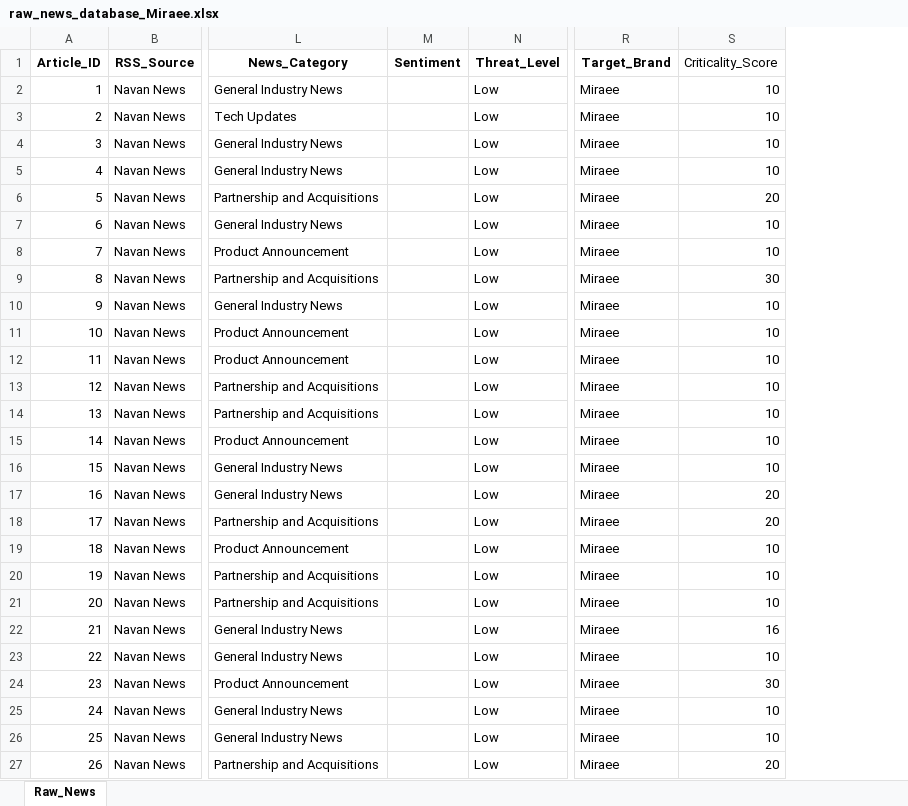
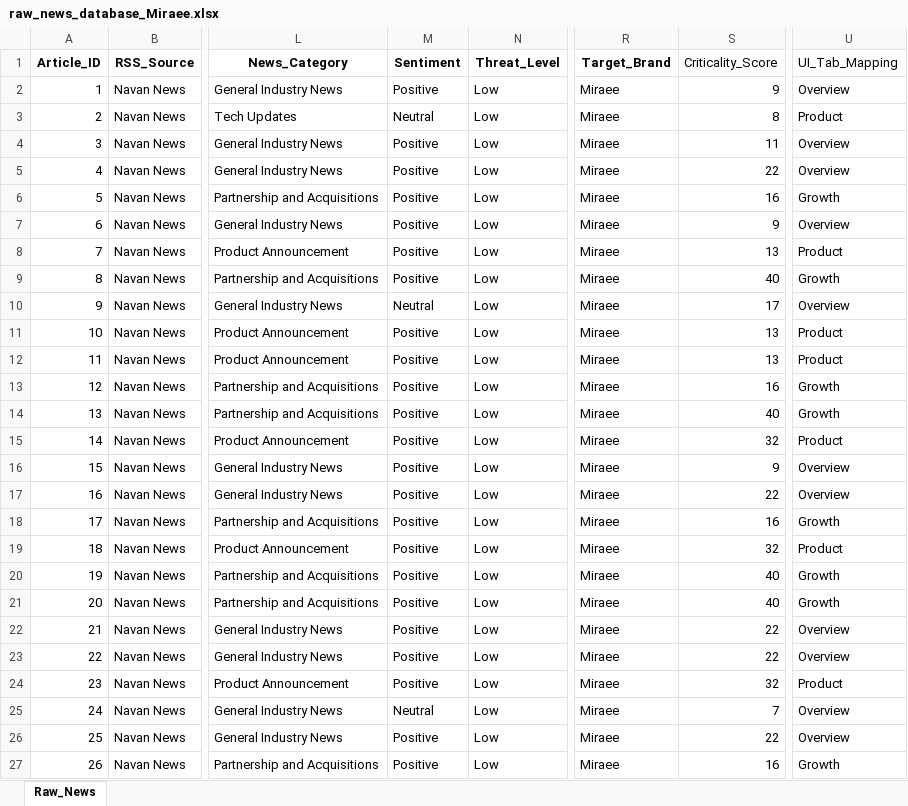
Before and after one commit to knirantar-Mondee/TabhiGroupDashboard_1, an Excel workbook: News_Dashboard/data/raw_news_database_Miraee.xlsx, sheet Raw_News, drawn as a sheet; only a part is shown, gaps mark what is left out; values as stored, in another font and other column widths than the file's, no borders; the diff covers the shown part only; the diff names each change by its address in the sheet, - before the commit and + after, or states it on an @@ line.

Commit message:
made changes for rubrics and llm sentiment backfill

```diff
--- a/News_Dashboard/data/raw_news_database_Miraee.xlsx (sheet Raw_News)
+++ b/News_Dashboard/data/raw_news_database_Miraee.xlsx (sheet Raw_News)
+column U (UI_Tab_Mapping), rows 2-27: Overview | Product | Overview | Overview | Growth | Overview | Product | Growth | Overview | Product | Product | Growth | Growth | Product | Overview | Overview | Growth | Product | Growth | Growth | Overview | Overview | Product | Overview | Overview | Growth
-M2 (Sentiment): (empty)
+M2 (Sentiment): Positive
-S2 (Criticality_Score): 10
+S2 (Criticality_Score): 9
-M3 (Sentiment): (empty)
+M3 (Sentiment): Neutral
-S3 (Criticality_Score): 10
+S3 (Criticality_Score): 8
-M4:M9 (Sentiment): (empty)
+M4:M9 (Sentiment): Positive
-S4 (Criticality_Score): 10
+S4 (Criticality_Score): 11
-S5 (Criticality_Score): 10
+S5 (Criticality_Score): 22
-S6 (Criticality_Score): 20
+S6 (Criticality_Score): 16
-S7 (Criticality_Score): 10
+S7 (Criticality_Score): 9
-S8 (Criticality_Score): 10
+S8 (Criticality_Score): 13
-S9 (Criticality_Score): 30
+S9 (Criticality_Score): 40
-M10 (Sentiment): (empty)
+M10 (Sentiment): Neutral
-S10 (Criticality_Score): 10
+S10 (Criticality_Score): 17
-M11:M24 (Sentiment): (empty)
+M11:M24 (Sentiment): Positive
-S11:S12 (Criticality_Score): 10
+S11:S12 (Criticality_Score): 13
-S13 (Criticality_Score): 10
+S13 (Criticality_Score): 16
-S14 (Criticality_Score): 10
+S14 (Criticality_Score): 40
-S15 (Criticality_Score): 10
+S15 (Criticality_Score): 32
-S16 (Criticality_Score): 10
+S16 (Criticality_Score): 9
-S17 (Criticality_Score): 20
+S17 (Criticality_Score): 22
-S18 (Criticality_Score): 20
+S18 (Criticality_Score): 16
-S19 (Criticality_Score): 10
+S19 (Criticality_Score): 32
-S20:S21 (Criticality_Score): 10
+S20:S21 (Criticality_Score): 40
-S22 (Criticality_Score): 16
+S22 (Criticality_Score): 22
-S23 (Criticality_Score): 10
+S23 (Criticality_Score): 22
-S24 (Criticality_Score): 30
+S24 (Criticality_Score): 32
-M25 (Sentiment): (empty)
+M25 (Sentiment): Neutral
-S25 (Criticality_Score): 10
+S25 (Criticality_Score): 7
-M26:M27 (Sentiment): (empty)
+M26:M27 (Sentiment): Positive
-S26 (Criticality_Score): 10
+S26 (Criticality_Score): 22
-S27 (Criticality_Score): 20
+S27 (Criticality_Score): 16
```
Also changed, not shown: 14 removed rows and 907 edited cells elsewhere in this sheet, News_Dashboard/data/raw_news_database_Mondee.xlsx, News_Intelligence/output/raw_news_database_Miraee.xlsx, 12 other files.
